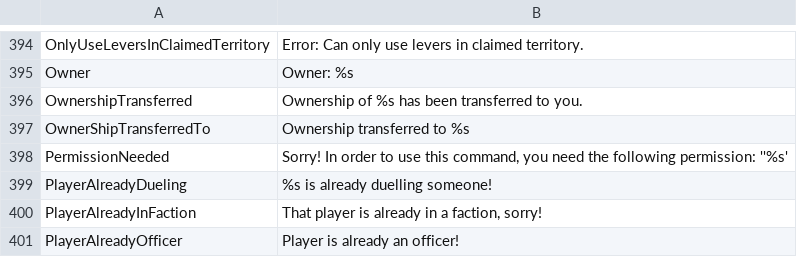
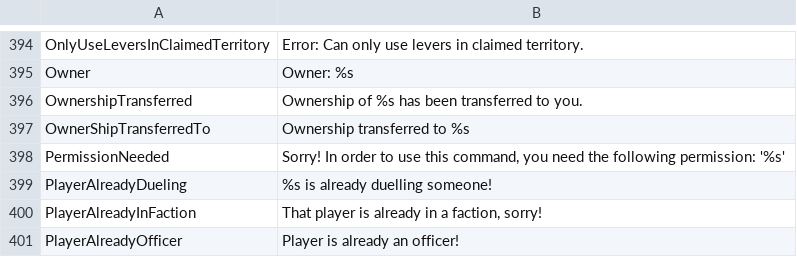
Before and after one commit to Dans-Plugins/Medieval-Factions, a TSV file: src/main/resources/en-us.tsv, drawn as a sheet; only a part is shown, gaps mark what is left out.

Commit message:
fixed value for PermissionNeeded key having an extra '

```diff
--- a/src/main/resources/en-us.tsv
+++ b/src/main/resources/en-us.tsv
@@ -397,3 +397,3 @@ OwnershipTransferred	Ownership of %s has been transferred to you.
 OwnerShipTransferredTo	Ownership transferred to %s
-PermissionNeeded	Sorry! In order to use this command, you need the following permission: ''%s'
+PermissionNeeded	Sorry! In order to use this command, you need the following permission: '%s'
 PlayerAlreadyDueling	%s is already duelling someone!
```
